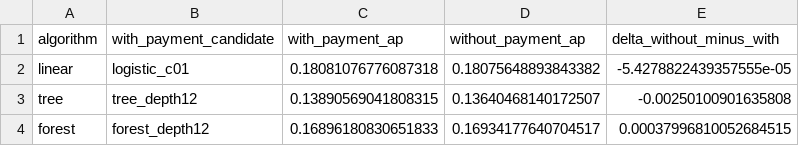
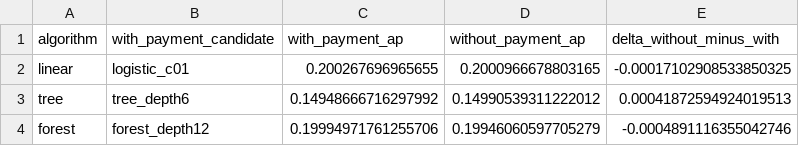
Before and after one commit to YuanJiayi/Team6_IT5006_Ecommerce_Analytics_AY2627Sem1, a CSV file: results/phase2/classification/payment_sensitivity.csv, drawn as a sheet.

```diff
--- a/results/phase2/classification/payment_sensitivity.csv
+++ b/results/phase2/classification/payment_sensitivity.csv
@@ -1,4 +1,4 @@
 algorithm,with_payment_candidate,with_payment_ap,without_payment_ap,delta_without_minus_with
-linear,logistic_c01,0.18081076776087318,0.18075648893843382,-5.4278822439357555e-05
-tree,tree_depth12,0.13890569041808315,0.13640468140172507,-0.00250100901635808
-forest,forest_depth12,0.16896180830651833,0.16934177640704517,0.00037996810052684515
+linear,logistic_c01,0.200267696965655,0.2000966678803165,-0.00017102908533850325
+tree,tree_depth6,0.14948666716297992,0.14990539311222012,0.00041872594924019513
+forest,forest_depth12,0.19994971761255706,0.19946060597705279,-0.0004891116355042746
```
Also changed, not shown: results/phase2/classification/cv_summary.csv, results/phase2/classification/selected_threshold_by_fold.csv, 23 other files.
